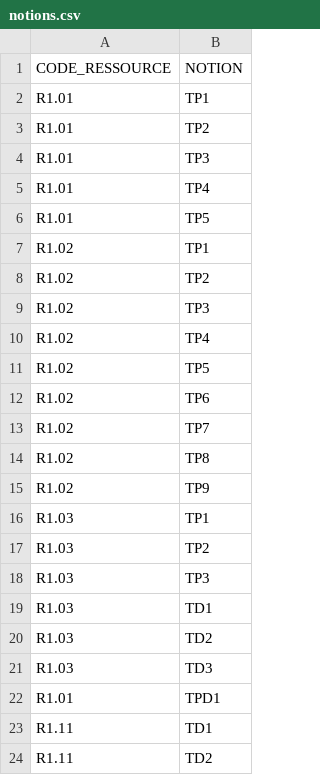
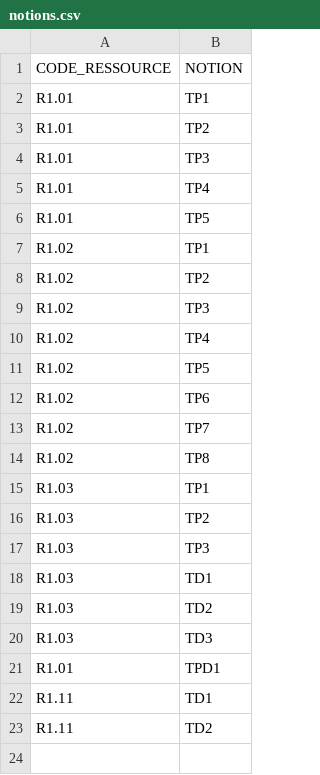
Before and after one commit to Spirotix/QCMBuilder, a CSV file: qcmBuilder/data/notions.csv, drawn as a sheet; the diff names each change by its address in the sheet, - before the commit and + after, or states it on an @@ line.

```diff
--- a/qcmBuilder/data/notions.csv
+++ b/qcmBuilder/data/notions.csv
-row 15: R1.02 | TP9
```
Also changed, not shown: 1 other file.
